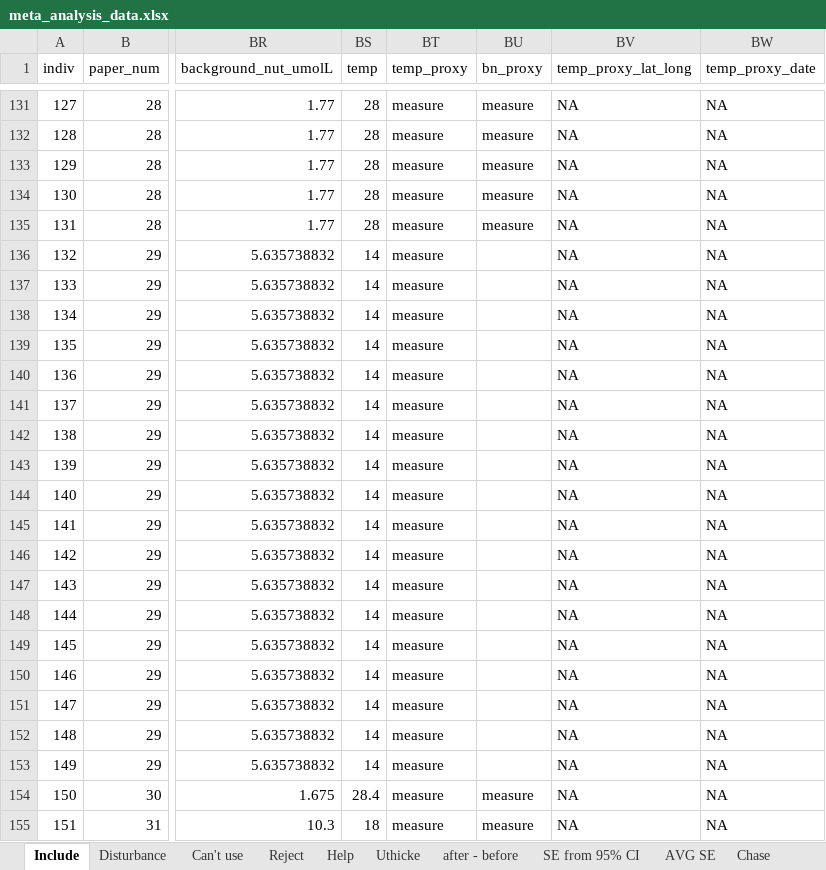
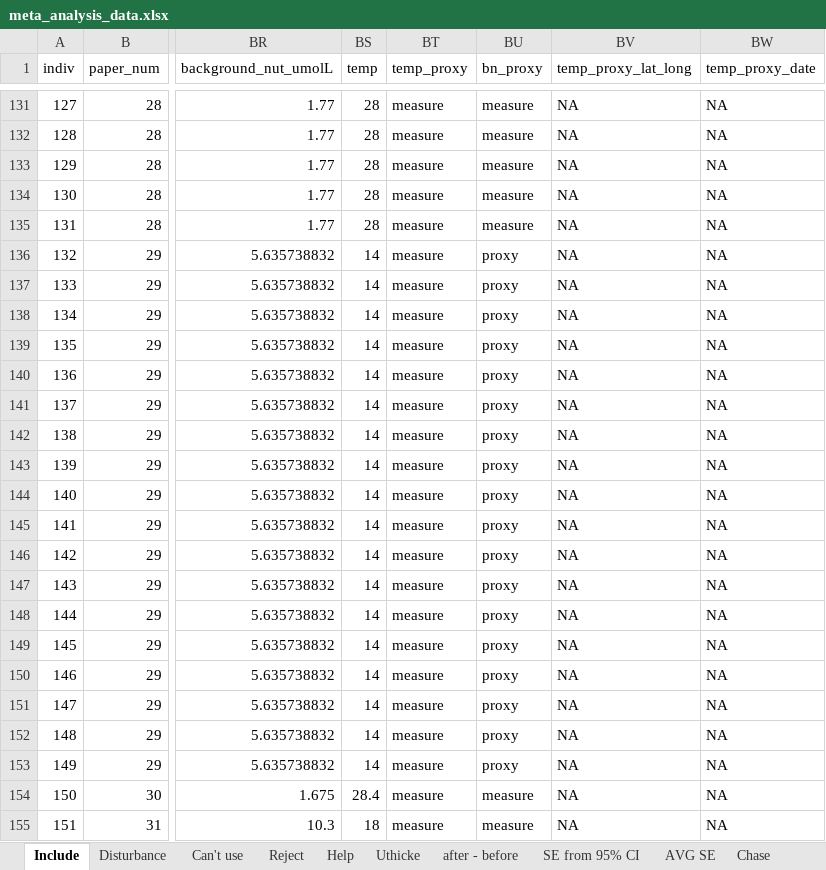
Before and after one commit to em-lim13/Ch1-Meta-analysis, an Excel workbook: Output/Data/meta_analysis_data.xlsx, sheet Include, drawn as a sheet; only a part is shown, gaps mark what is left out; values as stored, in another font and other column widths than the file's, no borders; the diff names each change by its address in the sheet, - before the commit and + after, or states it on an @@ line.

Commit message:
specifying proxy for Cognie paper

```diff
--- a/Output/Data/meta_analysis_data.xlsx (sheet Include)
+++ b/Output/Data/meta_analysis_data.xlsx (sheet Include)
-BU136:BU153 (bn_proxy): (empty)
+BU136:BU153 (bn_proxy): proxy
```
Also changed, not shown: 1 other file.
